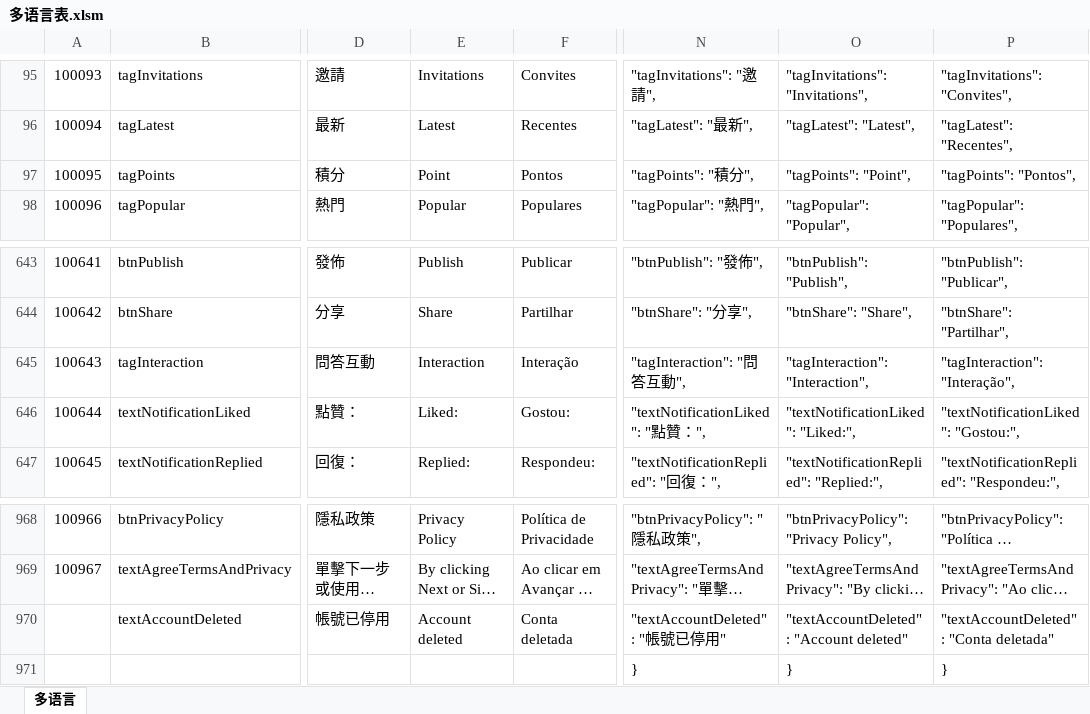
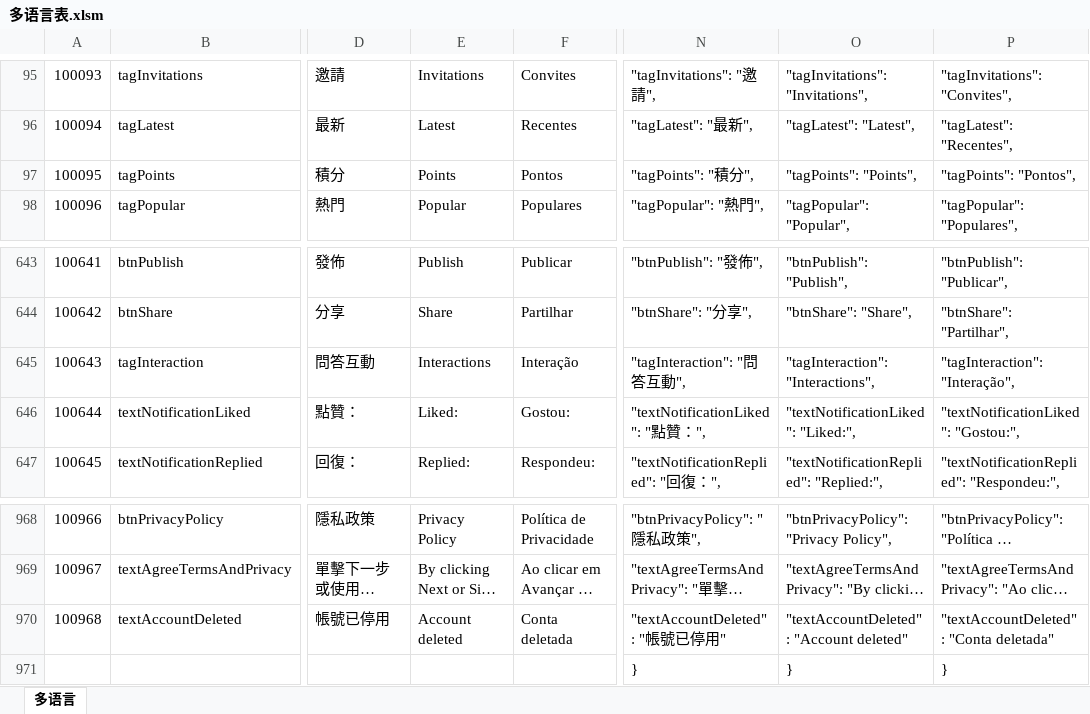
Before and after one commit to liujianyu57/socrates-lang, an Excel workbook: 多语言表.xlsm, sheet 多语言, drawn as a sheet; only a part is shown, gaps mark what is left out; long unchanged cells end in …; values as stored, in another font and other column widths than the file's, no borders; charts and pictures and conditional formats not drawn; the diff names each change by its address in the sheet, - before the commit and + after, or states it on an @@ line.

```diff
--- a/多语言表.xlsm (sheet 多语言)
+++ b/多语言表.xlsm (sheet 多语言)
-E97: Point
+E97: Points
-O97: "tagPoints": "Point",
+O97: "tagPoints": "Points",
-E645: Interaction
+E645: Interactions
-O645: "tagInteraction": "Interaction",
+O645: "tagInteraction": "Interactions",
-A970: (empty)
+A970: 100968
```
Also changed, not shown: 1 other file.
